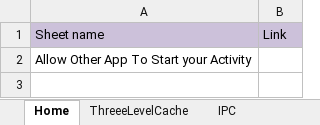
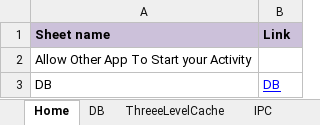
Before and after one commit to YingVickyCao/AndroidAboutDemos, an Excel workbook: doc/android.xlsx, sheet Home, drawn as a sheet; values as stored, in another font and other column widths than the file's, no borders; the diff names each change by its address in the sheet, - before the commit and + after, or states it on an @@ line.

```diff
--- a/doc/android.xlsx (sheet Home)
+++ b/doc/android.xlsx (sheet Home)
+sheet tab: DB
-A1:B1 bold: off
+A1:B1 bold: on
+row 3: DB | DB
```
Also changed, not shown: charts or pictures, 1 other file.
